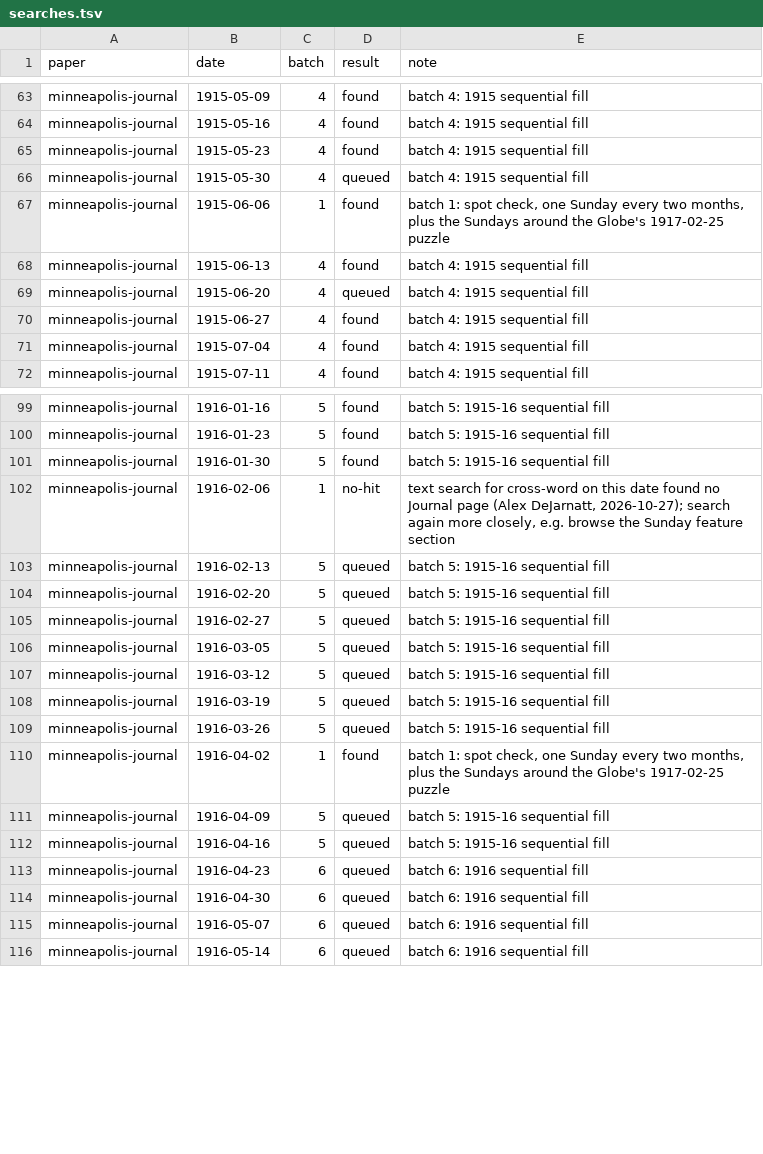
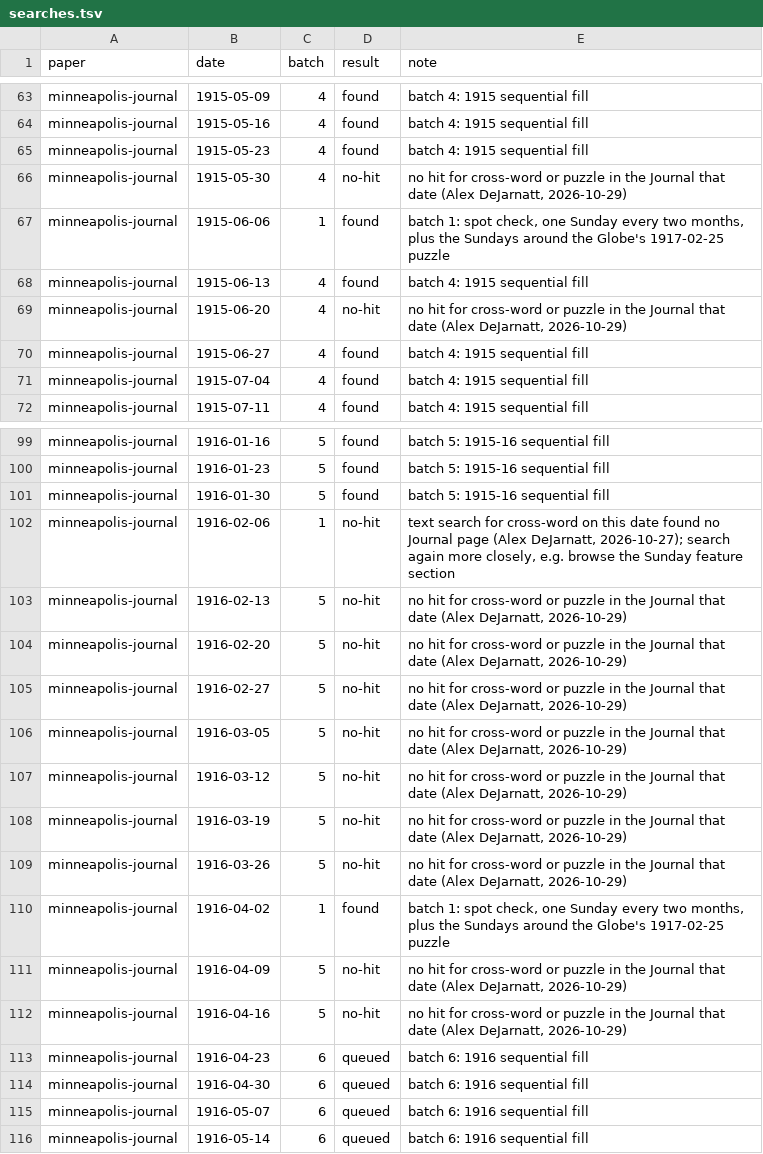
Before and after one commit to EveryPuzzleProject/newyorkworld, a TSV file: searches.tsv, drawn as a sheet; only a part is shown, gaps mark what is left out; the diff covers the shown part only.

```diff
--- a/searches.tsv
+++ b/searches.tsv
@@ -65,6 +65,6 @@ minneapolis-journal	1915-05-16	4	found	batch 4: 1915 sequential fill
 minneapolis-journal	1915-05-23	4	found	batch 4: 1915 sequential fill
-minneapolis-journal	1915-05-30	4	queued	batch 4: 1915 sequential fill
+minneapolis-journal	1915-05-30	4	no-hit	no hit for cross-word or puzzle in the Journal that date (Alex DeJarnatt, 2026-10-29)
 minneapolis-journal	1915-06-06	1	found	batch 1: spot check, one Sunday every two months, plus the Sundays around the Globe's 1917-02-25 puzzle
 minneapolis-journal	1915-06-13	4	found	batch 4: 1915 sequential fill
-minneapolis-journal	1915-06-20	4	queued	batch 4: 1915 sequential fill
+minneapolis-journal	1915-06-20	4	no-hit	no hit for cross-word or puzzle in the Journal that date (Alex DeJarnatt, 2026-10-29)
 minneapolis-journal	1915-06-27	4	found	batch 4: 1915 sequential fill
@@ -102,12 +102,12 @@ minneapolis-journal	1916-01-30	5	found	batch 5: 1915-16 sequential fill
 minneapolis-journal	1916-02-06	1	no-hit	text search for cross-word on this date found no Journal page (Alex DeJarnatt, 2026-10-27); search again more closely, e.g. browse the Sunday feature section
-minneapolis-journal	1916-02-13	5	queued	batch 5: 1915-16 sequential fill
-minneapolis-journal	1916-02-20	5	queued	batch 5: 1915-16 sequential fill
-minneapolis-journal	1916-02-27	5	queued	batch 5: 1915-16 sequential fill
-minneapolis-journal	1916-03-05	5	queued	batch 5: 1915-16 sequential fill
-minneapolis-journal	1916-03-12	5	queued	batch 5: 1915-16 sequential fill
-minneapolis-journal	1916-03-19	5	queued	batch 5: 1915-16 sequential fill
-minneapolis-journal	1916-03-26	5	queued	batch 5: 1915-16 sequential fill
+minneapolis-journal	1916-02-13	5	no-hit	no hit for cross-word or puzzle in the Journal that date (Alex DeJarnatt, 2026-10-29)
+minneapolis-journal	1916-02-20	5	no-hit	no hit for cross-word or puzzle in the Journal that date (Alex DeJarnatt, 2026-10-29)
+minneapolis-journal	1916-02-27	5	no-hit	no hit for cross-word or puzzle in the Journal that date (Alex DeJarnatt, 2026-10-29)
+minneapolis-journal	1916-03-05	5	no-hit	no hit for cross-word or puzzle in the Journal that date (Alex DeJarnatt, 2026-10-29)
+minneapolis-journal	1916-03-12	5	no-hit	no hit for cross-word or puzzle in the Journal that date (Alex DeJarnatt, 2026-10-29)
+minneapolis-journal	1916-03-19	5	no-hit	no hit for cross-word or puzzle in the Journal that date (Alex DeJarnatt, 2026-10-29)
+minneapolis-journal	1916-03-26	5	no-hit	no hit for cross-word or puzzle in the Journal that date (Alex DeJarnatt, 2026-10-29)
 minneapolis-journal	1916-04-02	1	found	batch 1: spot check, one Sunday every two months, plus the Sundays around the Globe's 1917-02-25 puzzle
-minneapolis-journal	1916-04-09	5	queued	batch 5: 1915-16 sequential fill
-minneapolis-journal	1916-04-16	5	queued	batch 5: 1915-16 sequential fill
+minneapolis-journal	1916-04-09	5	no-hit	no hit for cross-word or puzzle in the Journal that date (Alex DeJarnatt, 2026-10-29)
+minneapolis-journal	1916-04-16	5	no-hit	no hit for cross-word or puzzle in the Journal that date (Alex DeJarnatt, 2026-10-29)
 minneapolis-journal	1916-04-23	6	queued	batch 6: 1916 sequential fill
```
Also changed, not shown: 36 edited cells elsewhere in this file.
